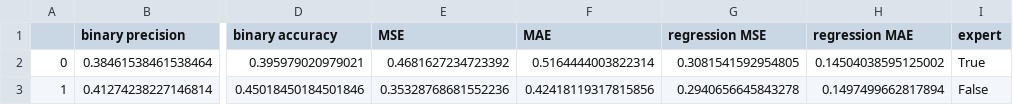
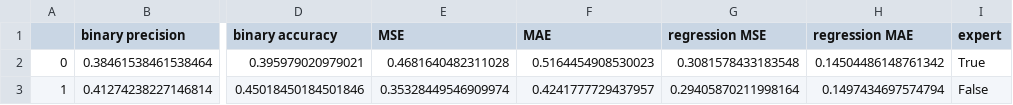
Before and after one commit to juka19/metaculus, a CSV file: data/evals.csv, drawn as a sheet; only a part is shown, gaps mark what is left out; the diff names each change by its address in the sheet, - before the commit and + after, or states it on an @@ line.

```diff
--- a/data/evals.csv
+++ b/data/evals.csv
-E2 (MSE): 0.4681627234723392
+E2 (MSE): 0.4681640482311028
-F2 (MAE): 0.5164444003822314
+F2 (MAE): 0.5164454908530023
-G2 (regression MSE): 0.3081541592954805
+G2 (regression MSE): 0.3081578433183548
-H2 (regression MAE): 0.14504038595125002
+H2 (regression MAE): 0.14504486148761342
-E3 (MSE): 0.35328768681552236
+E3 (MSE): 0.35328449546909974
-F3 (MAE): 0.42418119317815856
+F3 (MAE): 0.4241777729437957
-G3 (regression MSE): 0.2940656645843278
+G3 (regression MSE): 0.29405870211998164
-H3 (regression MAE): 0.1497499662817894
+H3 (regression MAE): 0.1497434697574794
```
Also changed, not shown: 5 other files.
